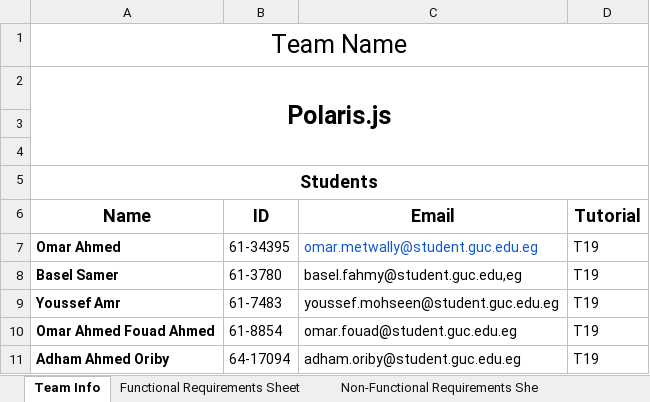
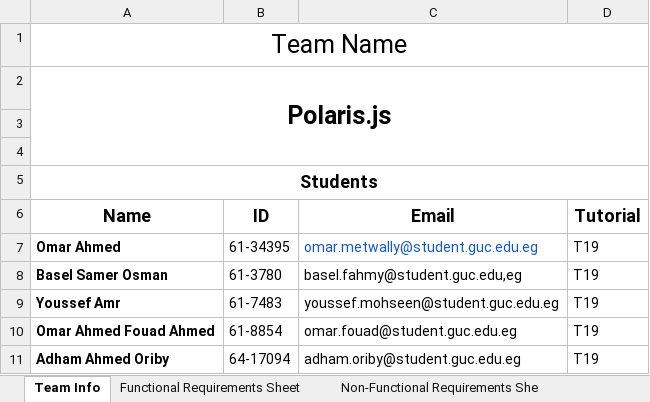
Before and after one commit to omarfouad64/polaris.js, an Excel workbook: fianl.xlsx, sheet Team Info, drawn as a sheet; values as stored, in another font and other column widths than the file's, no borders; charts and pictures not drawn; the diff names each change by its address in the sheet, - before the commit and + after, or states it on an @@ line.

```diff
--- a/fianl.xlsx (sheet Team Info)
+++ b/fianl.xlsx (sheet Team Info)
-A8 (Name): Basel Samer
+A8 (Name): Basel Samer Osman
```
Also changed, not shown: sheet Functional Requirements Sheet, 1 other file.
